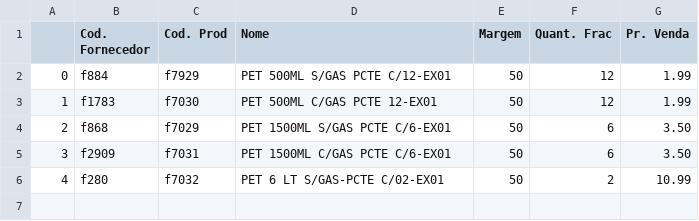
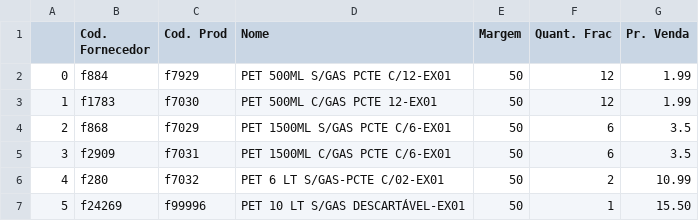
Before and after one commit to I3run01/PY-Auto-Preco-V2, a CSV file: Ouro fino BD.csv, drawn as a sheet.

```diff
--- a/Ouro fino BD.csv
+++ b/Ouro fino BD.csv
@@ -3,4 +3,5 @@
 1,f1783,f7030,PET 500ML C/GAS PCTE 12-EX01,50,12,1.99
-2,f868,f7029,PET 1500ML S/GAS PCTE C/6-EX01,50,6,3.50
-3,f2909,f7031,PET 1500ML C/GAS PCTE C/6-EX01,50,6,3.50
+2,f868,f7029,PET 1500ML S/GAS PCTE C/6-EX01,50,6,3.5
+3,f2909,f7031,PET 1500ML C/GAS PCTE C/6-EX01,50,6,3.5
 4,f280,f7032,PET 6 LT S/GAS-PCTE C/02-EX01,50,2,10.99
+5,f24269,f99996,PET 10 LT S/GAS DESCARTÁVEL-EX01,50,1,15.50
```
Also changed, not shown: CC BD.csv, Panco BD.csv, 2 other files.
